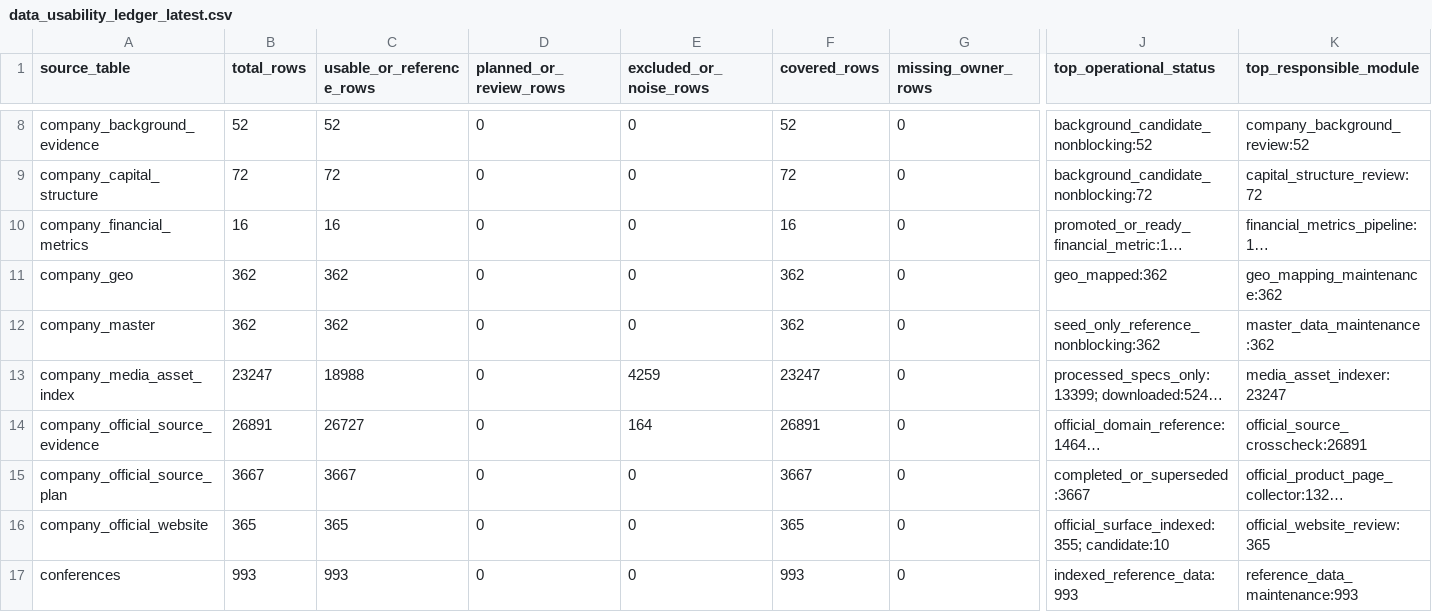
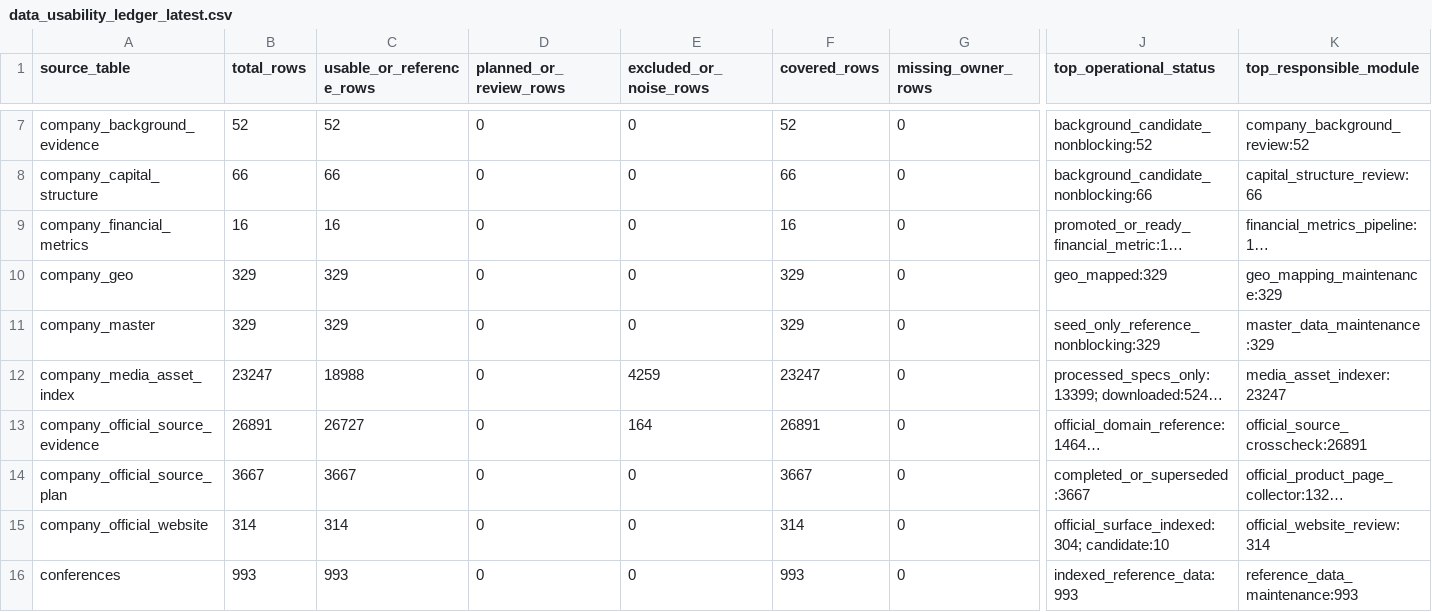
Before and after one commit to Yiseut/GlobalAR, a CSV file: data/audits/data_usability_ledger_latest.csv, drawn as a sheet; only a part is shown, gaps mark what is left out; long unchanged cells end in …; addresses are those after the commit; the diff covers the shown part only; the diff names each change by its address in the sheet, - before the commit and + after, or states it on an @@ line.

Commit message:
chore: add data quality guardrails and dashboard search

```diff
--- a/data/audits/data_usability_ledger_latest.csv
+++ b/data/audits/data_usability_ledger_latest.csv
-B8 (total_rows): 72
+B8 (total_rows): 66
-C8 (usable_or_reference_rows): 72
+C8 (usable_or_reference_rows): 66
-F8 (covered_rows): 72
+F8 (covered_rows): 66
-J8 (top_operational_status): background_candidate_nonblocking:72
+J8 (top_operational_status): background_candidate_nonblocking:66
-K8 (top_responsible_module): capital_structure_review:72
+K8 (top_responsible_module): capital_structure_review:66
-B10:B11 (total_rows): 362
+B10:B11 (total_rows): 329
-C10:C11 (usable_or_reference_rows): 362
+C10:C11 (usable_or_reference_rows): 329
-F10:F11 (covered_rows): 362
+F10:F11 (covered_rows): 329
-J10 (top_operational_status): geo_mapped:362
+J10 (top_operational_status): geo_mapped:329
-K10 (top_responsible_module): geo_mapping_maintenance:362
+K10 (top_responsible_module): geo_mapping_maintenance:329
-J11 (top_operational_status): seed_only_reference_nonblocking:362
+J11 (top_operational_status): seed_only_reference_nonblocking:329
-K11 (top_responsible_module): master_data_maintenance:362
+K11 (top_responsible_module): master_data_maintenance:329
-B15 (total_rows): 365
+B15 (total_rows): 314
-C15 (usable_or_reference_rows): 365
+C15 (usable_or_reference_rows): 314
-F15 (covered_rows): 365
+F15 (covered_rows): 314
-J15 (top_operational_status): official_surface_indexed:355; candidate:10
+J15 (top_operational_status): official_surface_indexed:304; candidate:10
-K15 (top_responsible_module): official_website_review:365
+K15 (top_responsible_module): official_website_review:314
```
Also changed, not shown: 1 added row, 1 removed row and 83 edited cells elsewhere in this file, 59 other files.
